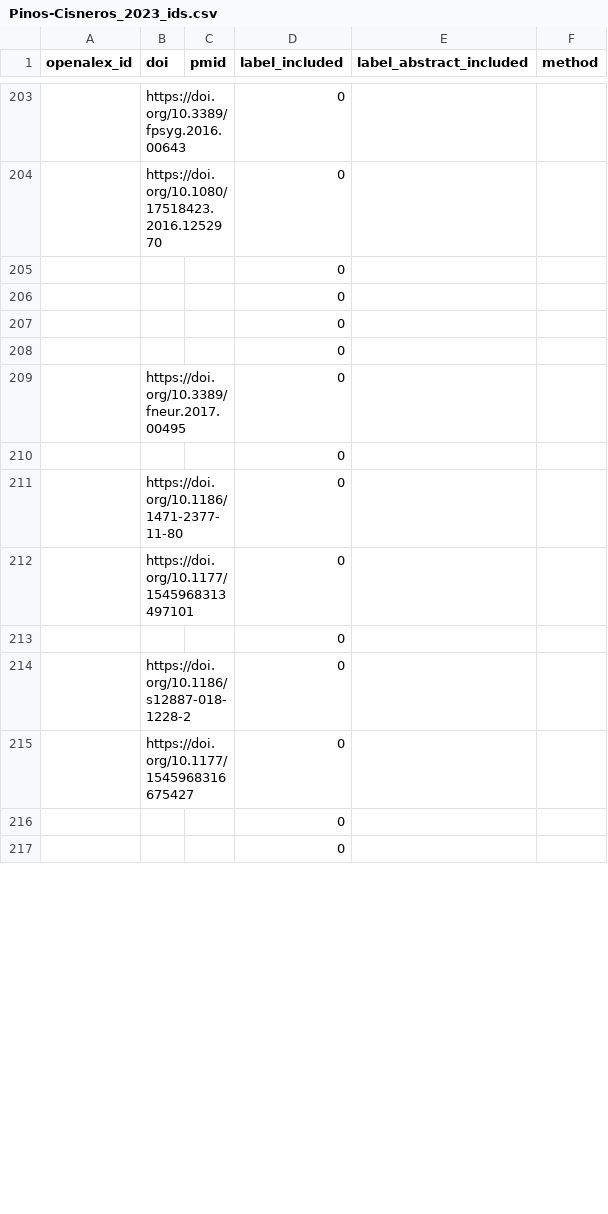
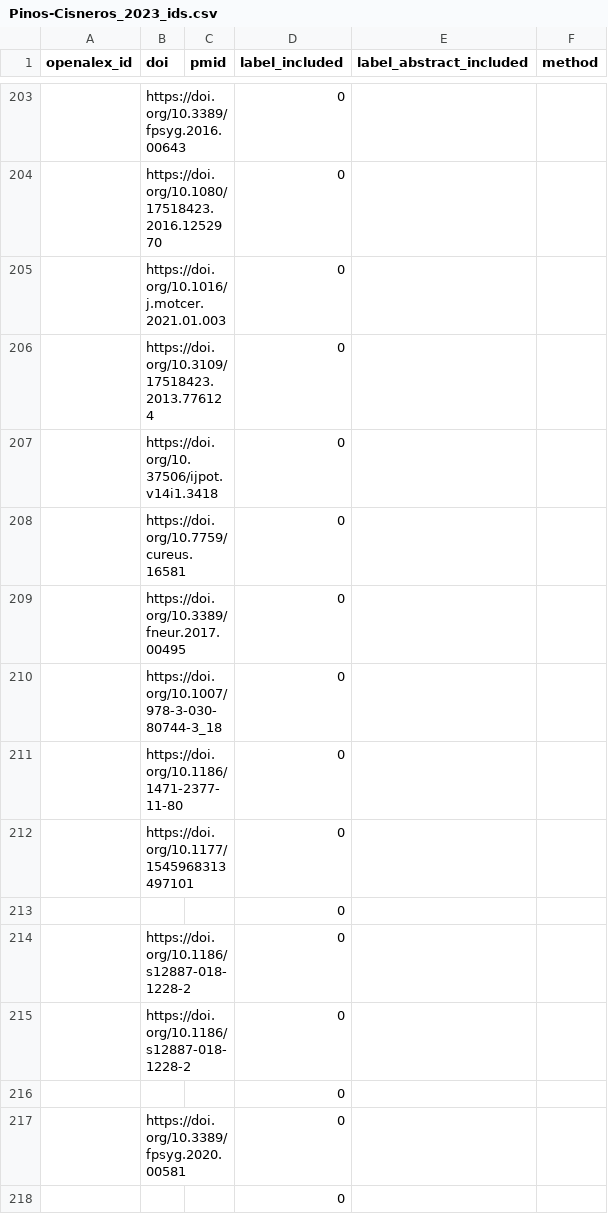
Before and after one commit to EmilyWes/synergy-dataset, a CSV file: datasets/Pinos-Cisneros_2023/Pinos-Cisneros_2023_ids.csv, drawn as a sheet; only a part is shown, gaps mark what is left out; the diff covers the shown part only.

Commit message:
Update Pinos-Cisneros 2023 with extra DOIs (#154)

```diff
--- a/datasets/Pinos-Cisneros_2023/Pinos-Cisneros_2023_ids.csv
+++ b/datasets/Pinos-Cisneros_2023/Pinos-Cisneros_2023_ids.csv
@@ -204,8 +204,8 @@ openalex_id,doi,pmid,label_included,label_abstract_included,method
 ,https://doi.org/10.1080/17518423.2016.1252970,,0,,
-,,,0,,
-,,,0,,
-,,,0,,
-,,,0,,
+,https://doi.org/10.1016/j.motcer.2021.01.003,,0,,
+,https://doi.org/10.3109/17518423.2013.776124,,0,,
+,https://doi.org/10.37506/ijpot.v14i1.3418,,0,,
+,https://doi.org/10.7759/cureus.16581,,0,,
 ,https://doi.org/10.3389/fneur.2017.00495,,0,,
-,,,0,,
+,https://doi.org/10.1007/978-3-030-80744-3_18,,0,,
 ,https://doi.org/10.1186/1471-2377-11-80,,0,,
@@ -214,4 +214,5 @@ openalex_id,doi,pmid,label_included,label_abstract_included,method
 ,https://doi.org/10.1186/s12887-018-1228-2,,0,,
-,https://doi.org/10.1177/1545968316675427,,0,,
+,https://doi.org/10.1186/s12887-018-1228-2,,0,,
 ,,,0,,
+,https://doi.org/10.3389/fpsyg.2020.00581,,0,,
 ,,,0,,
```
Also changed, not shown: 2 added rows, 3 removed rows and 87 edited cells elsewhere in this file.
